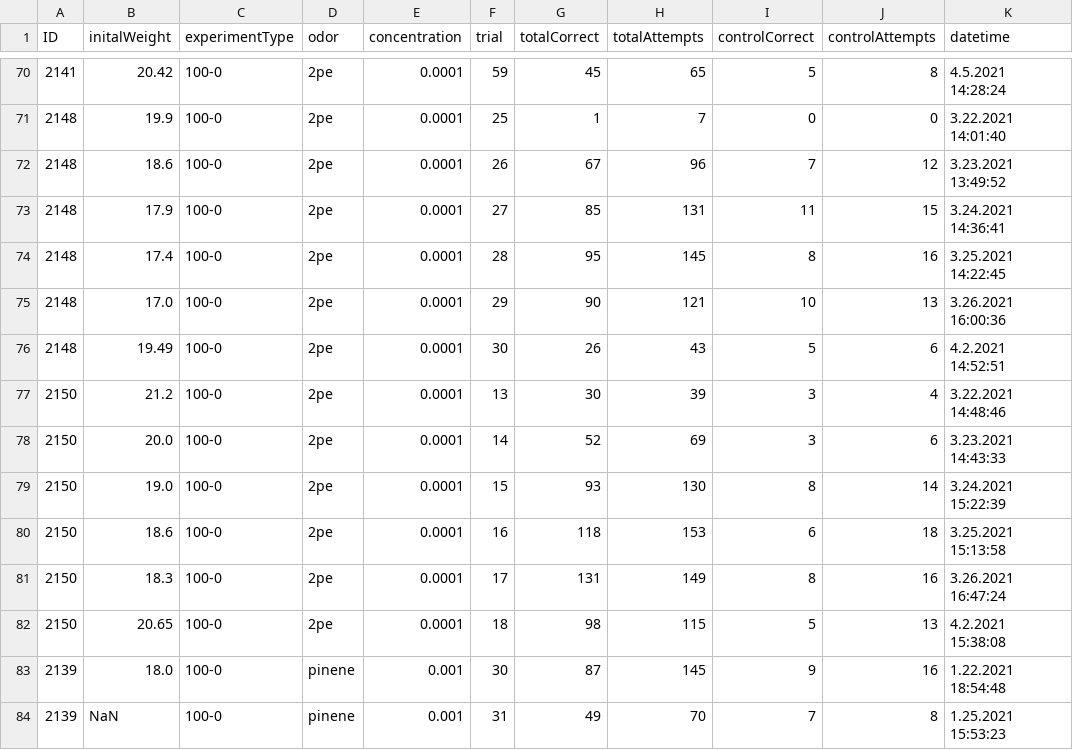
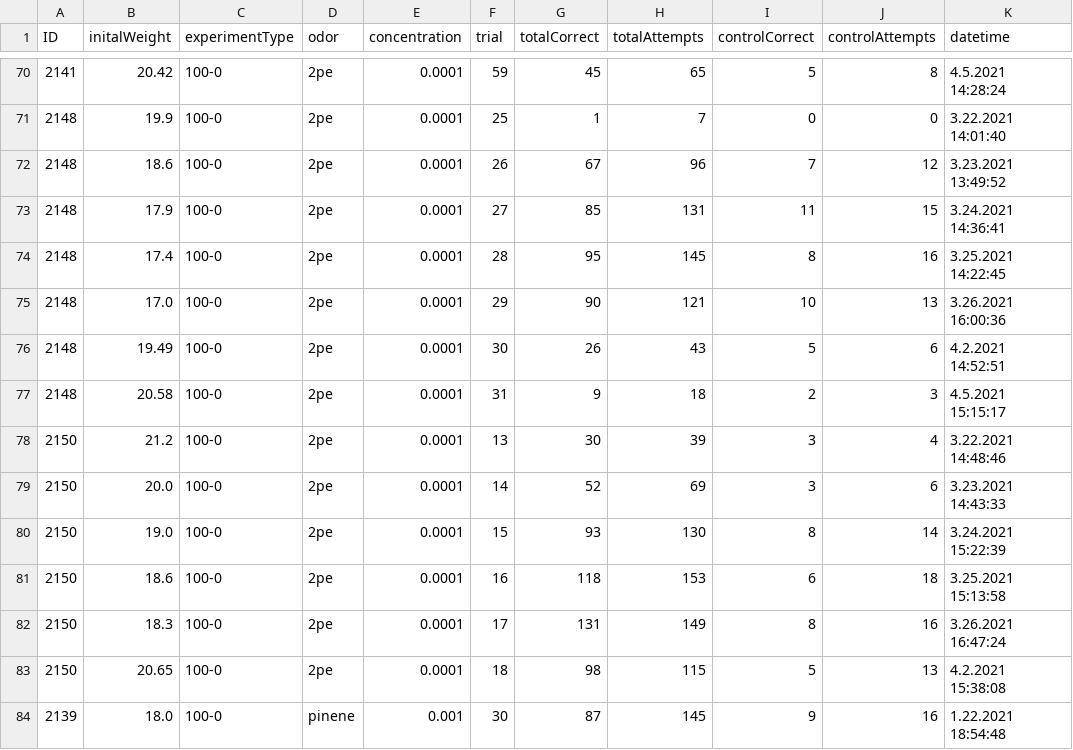
Before and after one commit to civond/FMON_DataManagement, a CSV file: FMON_performanceData.csv, drawn as a sheet; only a part is shown, gaps mark what is left out; the shorter side is filled out with more unchanged rows; the diff names each change by its address in the sheet, - before the commit and + after, or states it on an @@ line.

Commit message:
FMON Python push (last updated: 2021-04-05)

```diff
--- a/FMON_performanceData.csv
+++ b/FMON_performanceData.csv
+row 77: 2148 | 20.58 | 100-0 | 2pe | 0.0001 | 31 | 9 | 18 | 2 | 3 | 4.5.2021 15:15:17
```
